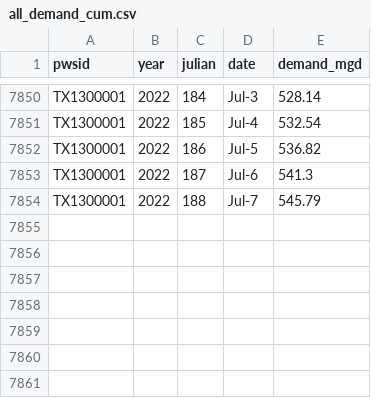
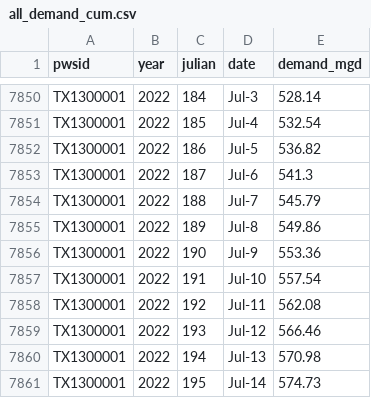
Before and after one commit to BoerneIoW/Boerne-Dashboard, a CSV file: boerne-water-supply/data/demand/all_demand_cum.csv, drawn as a sheet; only a part is shown, gaps mark what is left out; the diff names each change by its address in the sheet, - before the commit and + after, or states it on an @@ line.

```diff
--- a/boerne-water-supply/data/demand/all_demand_cum.csv
+++ b/boerne-water-supply/data/demand/all_demand_cum.csv
+row 7855: TX1300001 | 2022 | 189 | Jul-8 | 549.86
+row 7856: TX1300001 | 2022 | 190 | Jul-9 | 553.36
+row 7857: TX1300001 | 2022 | 191 | Jul-10 | 557.54
+row 7858: TX1300001 | 2022 | 192 | Jul-11 | 562.08
+row 7859: TX1300001 | 2022 | 193 | Jul-12 | 566.46
+row 7860: TX1300001 | 2022 | 194 | Jul-13 | 570.98
+row 7861: TX1300001 | 2022 | 195 | Jul-14 | 574.73
```
Also changed, not shown: boerne-water-supply/data/demand/all_demand_by_source.csv, boerne-water-supply/data/demand/all_reclaimed_percent_of_total.csv, 3 other files.
